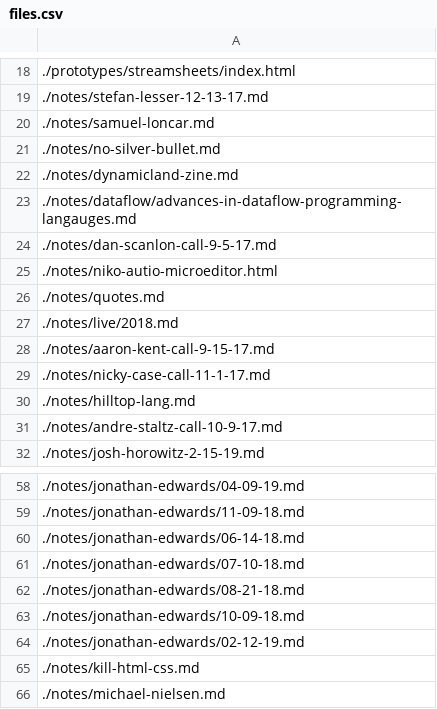
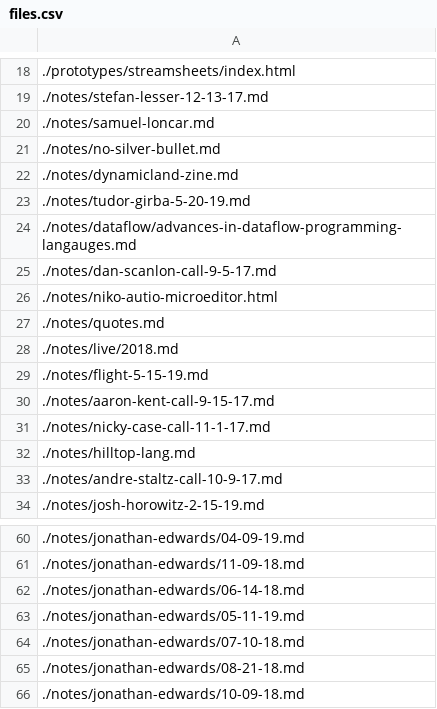
Before and after one commit to futureofcoding/futureofcoding.org, a CSV file: _data/files.csv, drawn as a sheet; only a part is shown, gaps mark what is left out; the shorter side is filled out with more unchanged rows; the diff names each change by its address in the sheet, - before the commit and + after, or states it on an @@ line.

```diff
--- a/_data/files.csv
+++ b/_data/files.csv
+row 23: ./notes/tudor-girba-5-20-19.md
+row 29: ./notes/flight-5-15-19.md
+row 63: ./notes/jonathan-edwards/05-11-19.md
```
Also changed, not shown: 1 other file.
